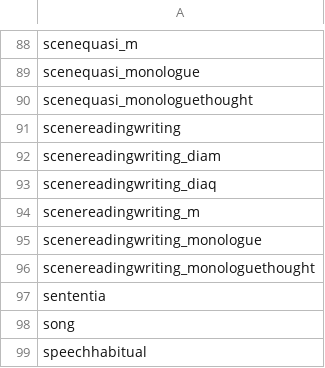
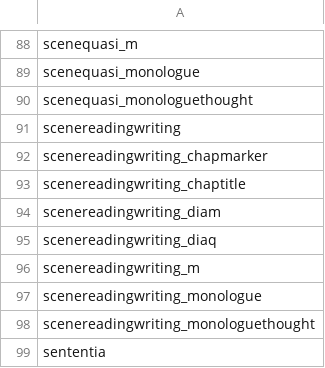
Before and after one commit to aculich/novel-scenification, a TSV file: included_tags.tsv, drawn as a sheet; only a part is shown, gaps mark what is left out; the shorter side is filled out with more unchanged rows; the diff names each change by its address in the sheet, - before the commit and + after, or states it on an @@ line.

Commit message:
Update included_tags.tsv

```diff
--- a/included_tags.tsv
+++ b/included_tags.tsv
+row 92: scenereadingwriting_chapmarker
+row 93: scenereadingwriting_chaptitle
```
